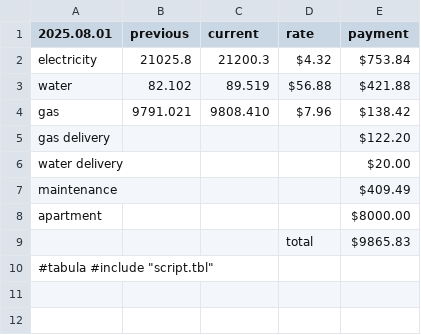
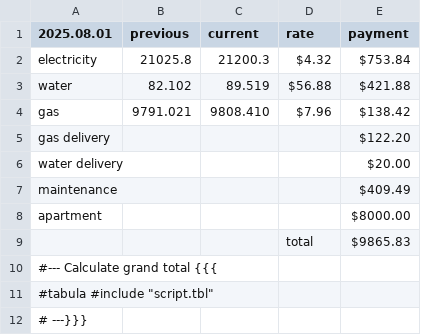
Before and after one commit to pblazh/tabula, a CSV file: examples/apartment/input.csv, drawn as a sheet.

```diff
--- a/examples/apartment/input.csv
+++ b/examples/apartment/input.csv
@@ -9,2 +9,4 @@ apartment      ,          ,          ,        , $8000.00
                ,          ,          , total  , $9865.83
+#--- Calculate grand total {{{
 #tabula #include "script.tbl"
+# ---}}}
```
Also changed, not shown: 2 other files.
